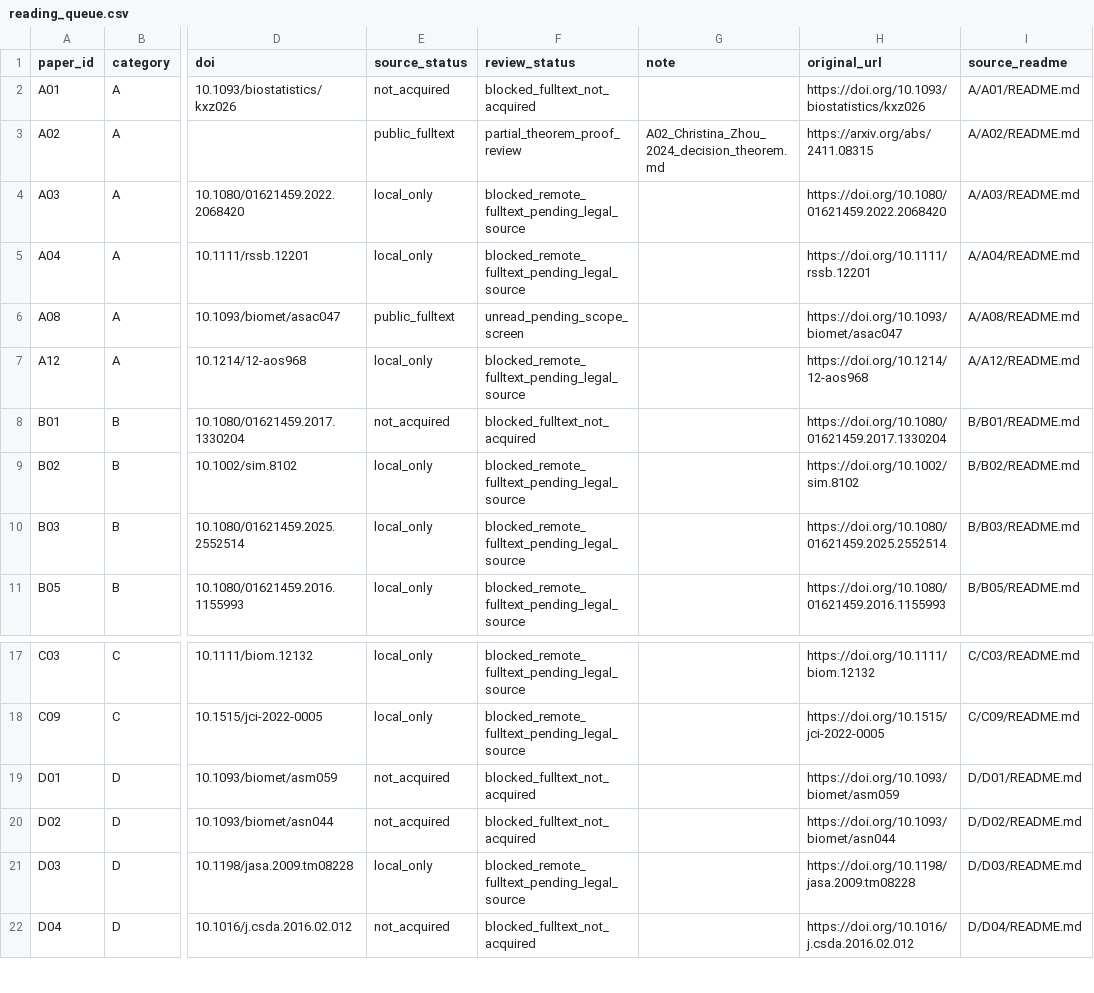
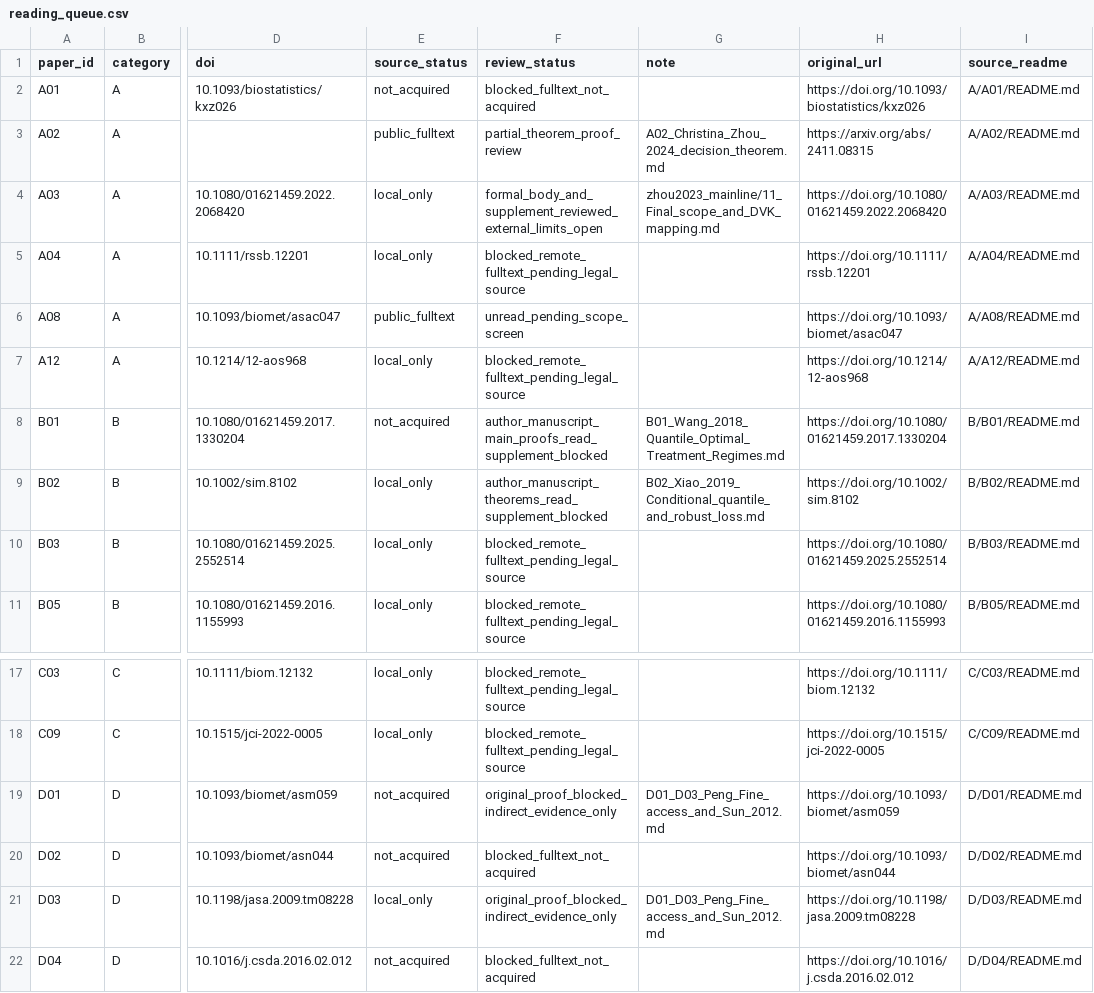
Before and after one commit to 1492770335-art/12121, a CSV file: literature/comprehensive_review_20261126/theoretical_studies/reading_queue.csv, drawn as a sheet; only a part is shown, gaps mark what is left out; the diff names each change by its address in the sheet, - before the commit and + after, or states it on an @@ line.

Commit message:
Record actual reading status independently of library acquisition status

```diff
--- a/literature/comprehensive_review_20261126/theoretical_studies/reading_queue.csv
+++ b/literature/comprehensive_review_20261126/theoretical_studies/reading_queue.csv
-F4 (review_status): blocked_remote_fulltext_pending_legal_source
+F4 (review_status): formal_body_and_supplement_reviewed_external_limits_open
-G4 (note): (empty)
+G4 (note): zhou2023_mainline/11_Final_scope_and_DVK_mapping.md
-F8 (review_status): blocked_fulltext_not_acquired
+F8 (review_status): author_manuscript_main_proofs_read_supplement_blocked
-G8 (note): (empty)
+G8 (note): B01_Wang_2018_Quantile_Optimal_Treatment_Regimes.md
-F9 (review_status): blocked_remote_fulltext_pending_legal_source
+F9 (review_status): author_manuscript_theorems_read_supplement_blocked
-G9 (note): (empty)
+G9 (note): B02_Xiao_2019_Conditional_quantile_and_robust_loss.md
-F19 (review_status): blocked_fulltext_not_acquired
+F19 (review_status): original_proof_blocked_indirect_evidence_only
-G19 (note): (empty)
+G19 (note): D01_D03_Peng_Fine_access_and_Sun_2012.md
-F21 (review_status): blocked_remote_fulltext_pending_legal_source
+F21 (review_status): original_proof_blocked_indirect_evidence_only
-G21 (note): (empty)
+G21 (note): D01_D03_Peng_Fine_access_and_Sun_2012.md
```
